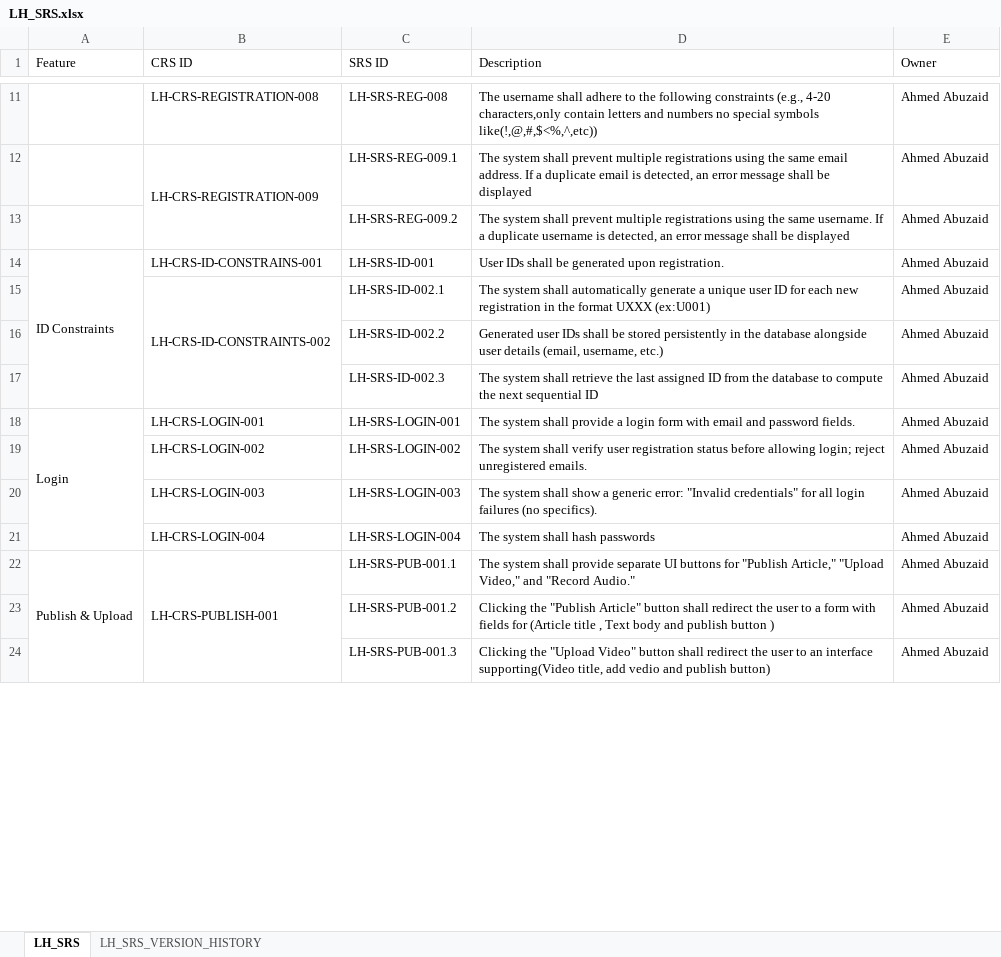
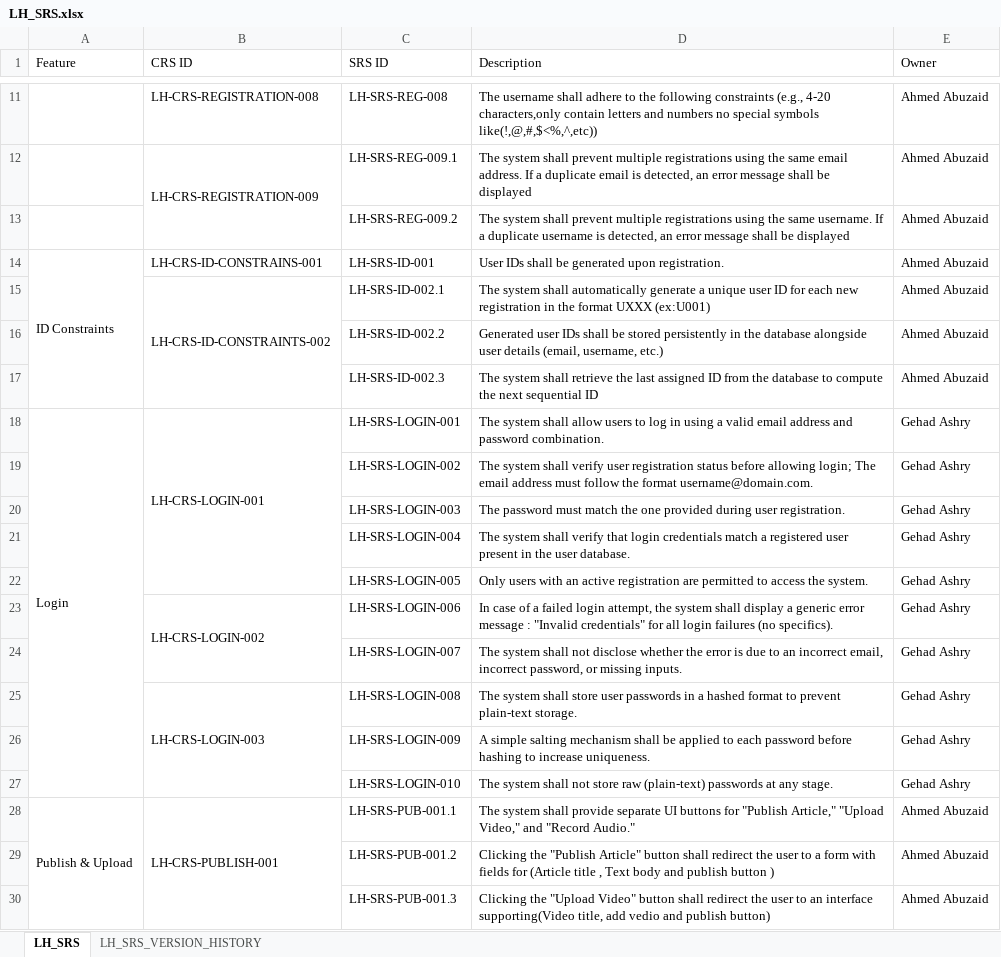
Before and after one commit to EmanAbusalim/Group-3-Learning-hub, an Excel workbook: LH_REQUIREMENTS/LH_SRS.xlsx, sheet LH_SRS, drawn as a sheet; only a part is shown, gaps mark what is left out; values as stored, in another font and other column widths than the file's, no cell formats; the diff names each change by its address in the sheet, - before the commit and + after, or states it on an @@ line.

Commit message:
v2.0 adjusted login SRS based on CRS

```diff
--- a/LH_REQUIREMENTS/LH_SRS.xlsx (sheet LH_SRS)
+++ b/LH_REQUIREMENTS/LH_SRS.xlsx (sheet LH_SRS)
+B18:B22 merged
-D18 (Description): …system shall provide a login form with email and password fields.
+D18 (Description): …system shall allow users to log in using a valid email address and password combination.
-E18:E21 (Owner): Ahmed Abuzaid
+E18:E21 (Owner): Gehad Ashry
-B19 (CRS ID): LH-CRS-LOGIN-002
+B19 (CRS ID): (empty)
-D19 (Description): …allowing login; reject unregistered emails.
+D19 (Description): …allowing login; The email address must follow the format username@domain.com.
-B20 (CRS ID): LH-CRS-LOGIN-003
+B20 (CRS ID): (empty)
-D20 (Description): The system shall show a generic error: "Invalid credentials" for all login failures (no specifics).
+D20 (Description): The password must match the one provided during user registration.
-B21 (CRS ID): LH-CRS-LOGIN-004
+B21 (CRS ID): (empty)
-D21 (Description): …system shall hash passwords
+D21 (Description): …system shall verify that login credentials match a registered user present in the user database.
+row 22:  |  | LH-SRS-LOGIN-005 | Only users with an active registration are permitted to access the system. | Gehad Ashry
+row 23:  | LH-CRS-LOGIN-002 | LH-SRS-LOGIN-006 | In case of a failed login attempt, the system shall display a generic error message : "Invalid credentials" for all login failures (no specifics). | Gehad Ashry
+row 24:  |  | LH-SRS-LOGIN-007 | The system shall not disclose whether the error is due to an incorrect email, incorrect password, or missing inputs. | Gehad Ashry
+row 25:  | LH-CRS-LOGIN-003 | LH-SRS-LOGIN-008 | The system shall store user passwords in a hashed format to prevent plain-text storage. | Gehad Ashry
+row 26:  |  | LH-SRS-LOGIN-009 | A simple salting mechanism shall be applied to each password before hashing to increase uniqueness. | Gehad Ashry
+row 27:  |  | LH-SRS-LOGIN-010 | The system shall not store raw (plain-text) passwords at any stage. | Gehad Ashry
```
Also changed, not shown: sheet LH_SRS_VERSION_HISTORY, cell formats.
